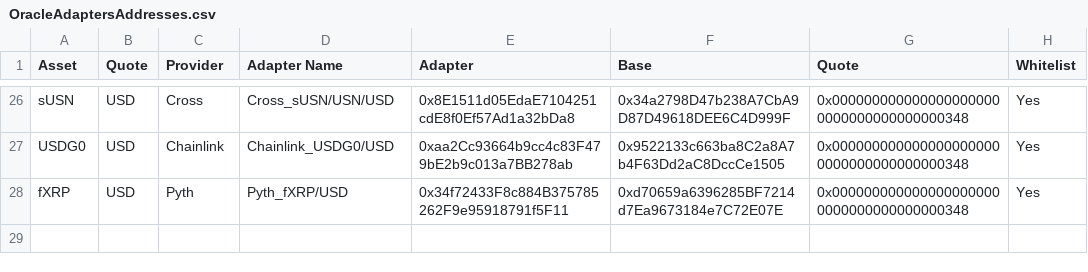
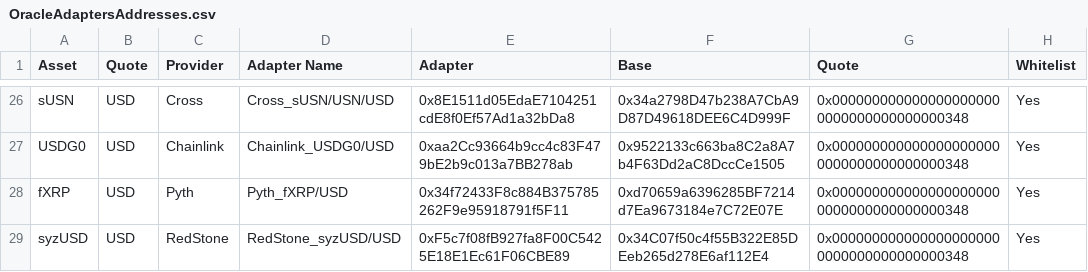
Before and after one commit to lastdotnet/euler-interfaces, a CSV file: addresses/999/OracleAdaptersAddresses.csv, drawn as a sheet; only a part is shown, gaps mark what is left out; the diff names each change by its address in the sheet, - before the commit and + after, or states it on an @@ line.

Commit message:
chore: add syzUSD oracle adapter

```diff
--- a/addresses/999/OracleAdaptersAddresses.csv
+++ b/addresses/999/OracleAdaptersAddresses.csv
+row 29: syzUSD | USD | RedStone | RedStone_syzUSD/USD | 0xF5c7f08fB927fa8F00C5425E18E1Ec61F06CBE89 | 0x34C07f50c4f55B322E85DEeb265d278E6af112E4 | 0x0000000000000000000000000000000000000348 | Yes
```
